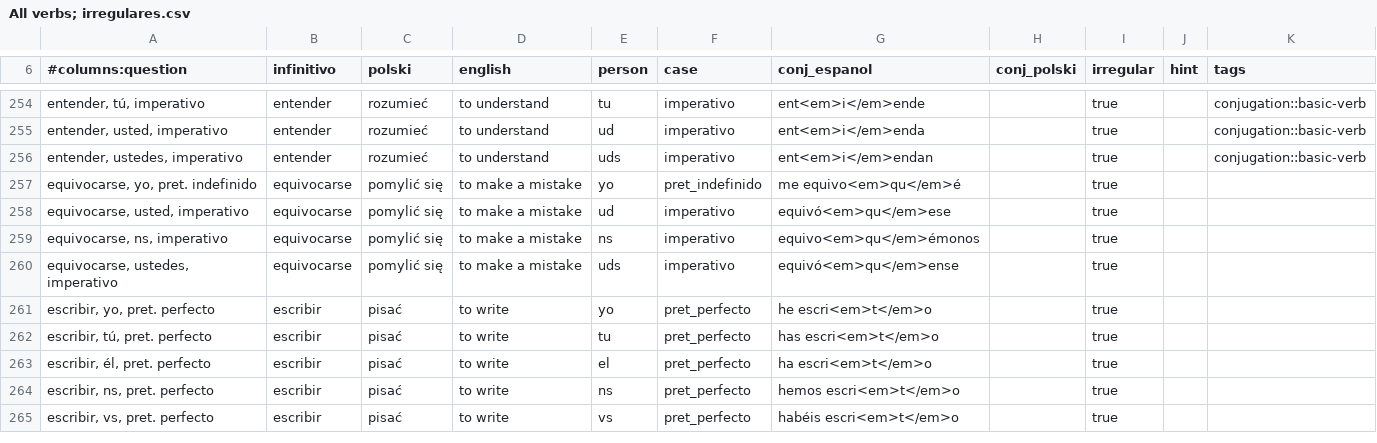
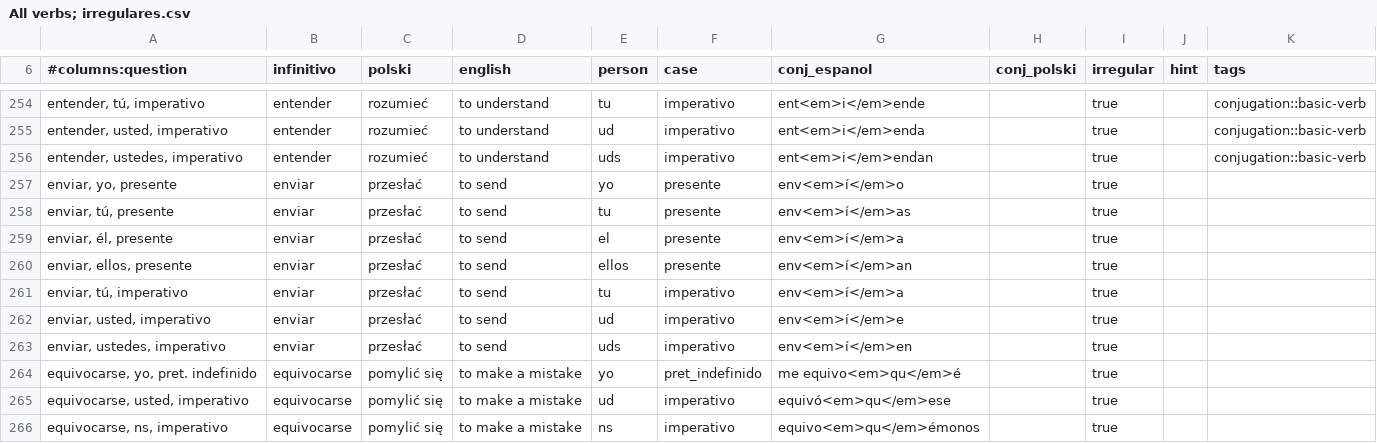
Before and after one commit to niedzwiedzislaw/verbos, a CSV file: lists/All verbs; irregulares.csv, drawn as a sheet; only a part is shown, gaps mark what is left out; the shorter side is filled out with more unchanged rows; the diff covers the shown part only.

```diff
--- a/lists/All verbs; irregulares.csv
+++ b/lists/All verbs; irregulares.csv
@@ -256,2 +256,9 @@
 "entender, ustedes, imperativo",entender,rozumieć,to understand,uds,imperativo,ent<em>i</em>endan,,true,,conjugation::basic-verb
+"enviar, yo, presente",enviar,przesłać,to send,yo,presente,env<em>í</em>o,,true,,
+"enviar, tú, presente",enviar,przesłać,to send,tu,presente,env<em>í</em>as,,true,,
+"enviar, él, presente",enviar,przesłać,to send,el,presente,env<em>í</em>a,,true,,
+"enviar, ellos, presente",enviar,przesłać,to send,ellos,presente,env<em>í</em>an,,true,,
+"enviar, tú, imperativo",enviar,przesłać,to send,tu,imperativo,env<em>í</em>a,,true,,
+"enviar, usted, imperativo",enviar,przesłać,to send,ud,imperativo,env<em>í</em>e,,true,,
+"enviar, ustedes, imperativo",enviar,przesłać,to send,uds,imperativo,env<em>í</em>en,,true,,
 "equivocarse, yo, pret. indefinido",equivocarse,pomylić się,to make a mistake,yo,pret_indefinido,me equivo<em>qu</em>é,,true,,
```
Also changed, not shown: 32 edited cells elsewhere in this file, lists/All verbs; presente - yo, tú, él.csv, lists/All verbs; presente progresivo - yo, tú, él.csv, 23 other files.
